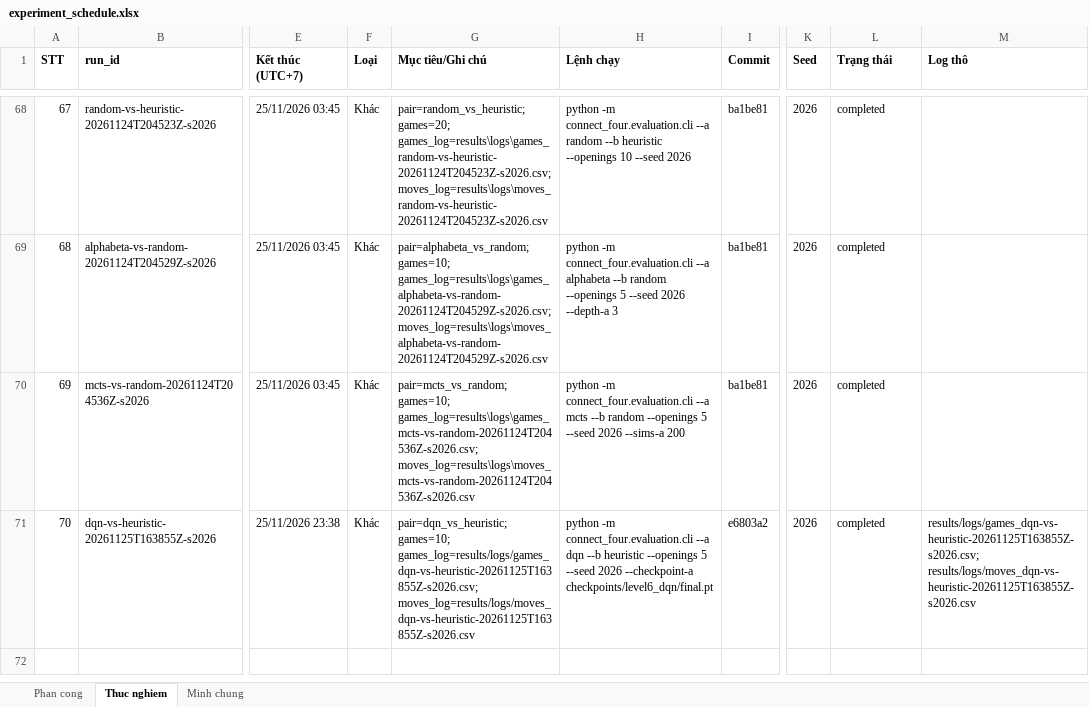
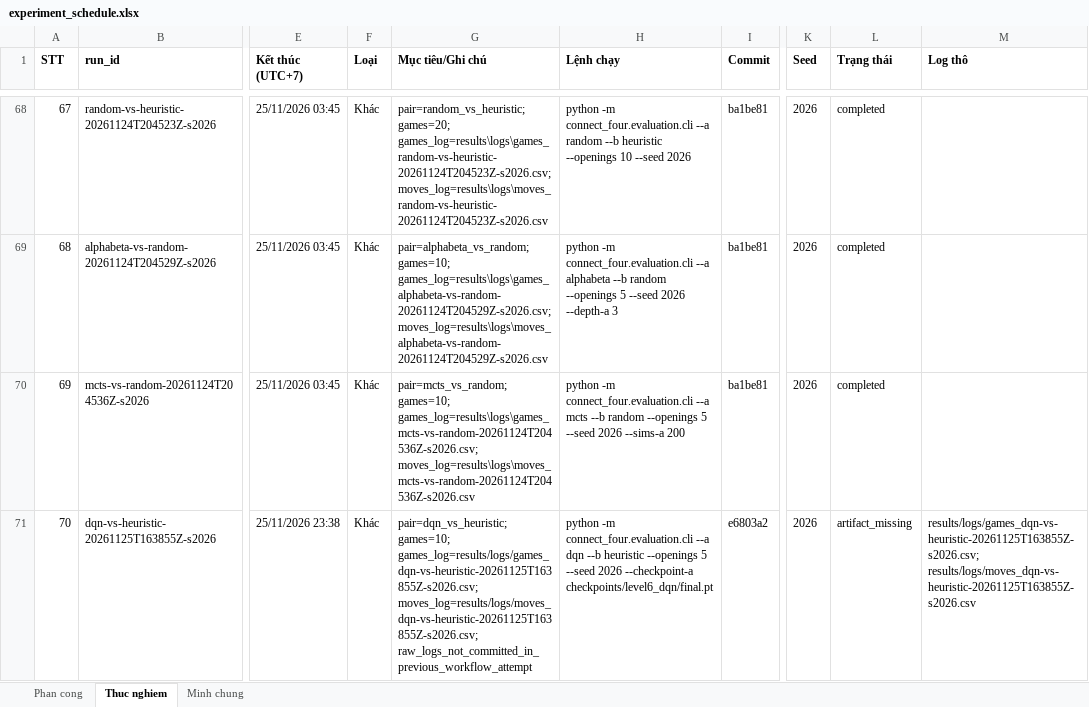
Before and after one commit to dKhangg-kk/Advanced_Artifical_Intelligence, an Excel workbook: Connect_Four/results/experiment_schedule.xlsx, sheet Thuc nghiem, drawn as a sheet; only a part is shown, gaps mark what is left out; values as stored, in another font and other column widths than the file's, no borders; the diff covers the shown part only; the diff names each change by its address in the sheet, - before the commit and + after, or states it on an @@ line.

```diff
--- a/Connect_Four/results/experiment_schedule.xlsx (sheet Thuc nghiem)
+++ b/Connect_Four/results/experiment_schedule.xlsx (sheet Thuc nghiem)
-G71 (Mục tiêu/Ghi chú): …games=10; games_log=results/logs/games_dqn-vs-heuristic-20261125T163855Z-s2026.csv; moves_log=results/logs/moves_dqn-vs-heuristic-20261125T163855Z-s2026.csv
+G71 (Mục tiêu/Ghi chú): …games=10; games_log=results/logs/games_dqn-vs-heuristic-20261125T163855Z-s2026.csv; moves_log=results/logs/moves_dqn-vs-heuristic-20261125T163855Z-s2026.csv; raw_logs_not_committed_in_previous_workflow_attempt
-L71 (Trạng thái): completed
+L71 (Trạng thái): artifact_missing
```
Also changed, not shown: 1 added row elsewhere in this sheet, sheet Minh chung, sheet Phan cong, 6 other files.
